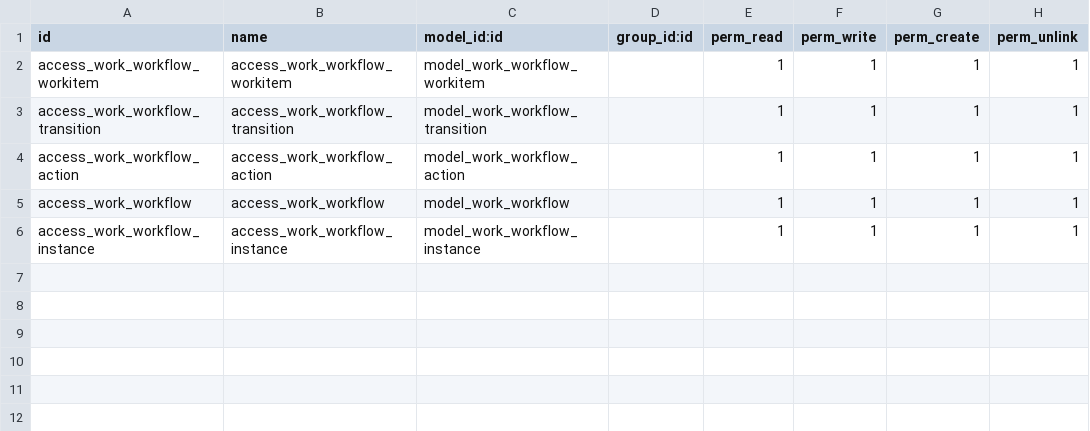
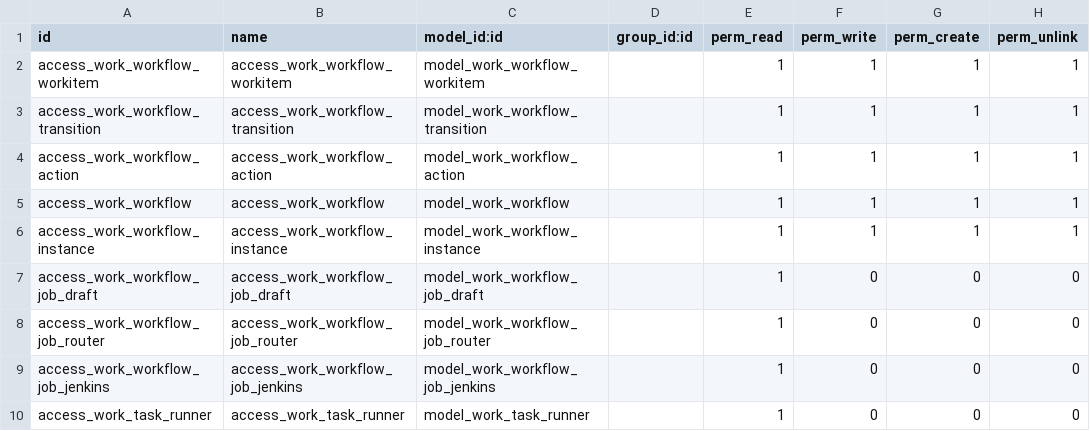
Before and after one commit to odoogap/work, a CSV file: security/ir.model.access.csv, drawn as a sheet; the diff names each change by its address in the sheet, - before the commit and + after, or states it on an @@ line.

Commit message:
[FIX] add missing permissions

```diff
--- a/security/ir.model.access.csv
+++ b/security/ir.model.access.csv
+row 7: access_work_workflow_job_draft | access_work_workflow_job_draft | model_work_workflow_job_draft |  | 1 | 0 | 0 | 0
+row 8: access_work_workflow_job_router | access_work_workflow_job_router | model_work_workflow_job_router |  | 1 | 0 | 0 | 0
+row 9: access_work_workflow_job_jenkins | access_work_workflow_job_jenkins | model_work_workflow_job_jenkins |  | 1 | 0 | 0 | 0
+row 10: access_work_task_runner | access_work_task_runner | model_work_task_runner |  | 1 | 0 | 0 | 0
```
